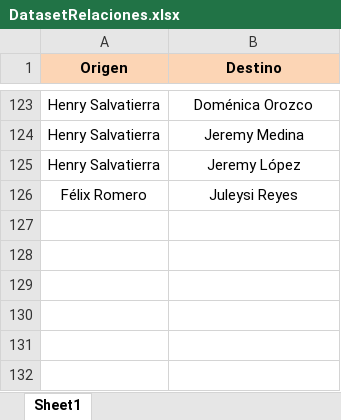
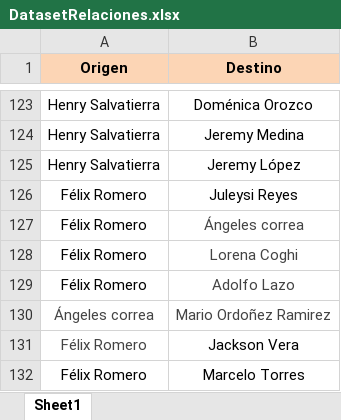
Before and after one commit to Ferofern/ProyectoMatematicasDiscretas, an Excel workbook: Data/DatasetRelaciones.xlsx, sheet Sheet1, drawn as a sheet; only a part is shown, gaps mark what is left out; values as stored, in another font and other column widths than the file's, no borders; table styles not drawn; the diff names each change by its address in the sheet, - before the commit and + after, or states it on an @@ line.

```diff
--- a/Data/DatasetRelaciones.xlsx (sheet Sheet1)
+++ b/Data/DatasetRelaciones.xlsx (sheet Sheet1)
+row 127: Félix Romero | Ángeles correa
+row 128: Félix Romero | Lorena Coghi
+row 129: Félix Romero | Adolfo Lazo
+row 130: Ángeles correa | Mario Ordoñez Ramirez
+row 131: Félix Romero | Jackson Vera
+row 132: Félix Romero | Marcelo Torres
```
Also changed, not shown: 4 other files.
